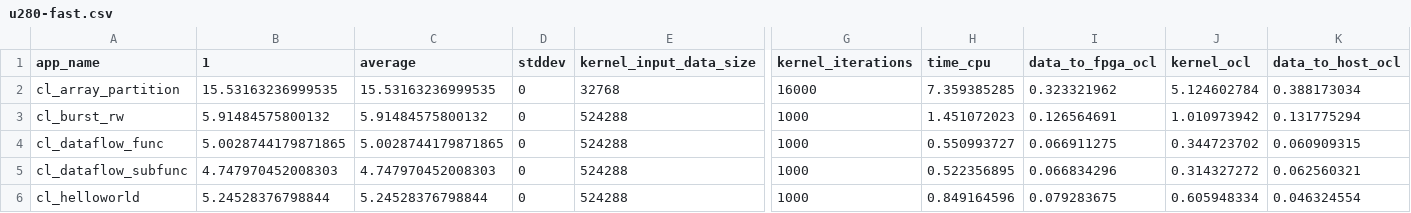
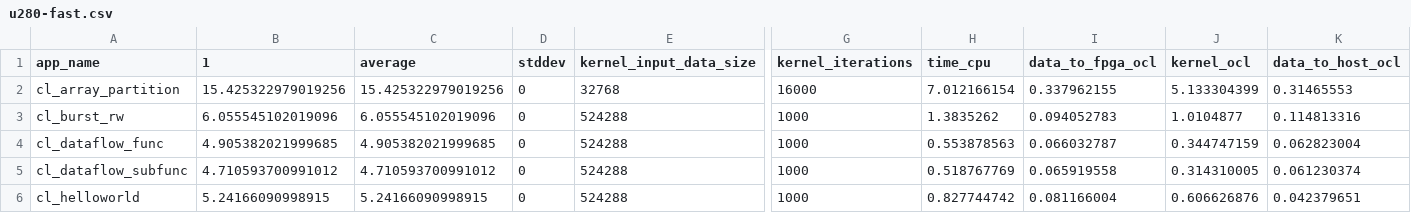
Before and after one commit to TUM-DSE/proteus-eval, a CSV file: data/native/u280-fast.csv, drawn as a sheet; only a part is shown, gaps mark what is left out; the diff covers the shown part only; the diff names each change by its address in the sheet, - before the commit and + after, or states it on an @@ line.

Commit message:
Update data, now including wide_mem 2x and 4x

```diff
--- a/data/native/u280-fast.csv
+++ b/data/native/u280-fast.csv
-B2 (1): 15.53163236999535
+B2 (1): 15.425322979019256
-C2 (average): 15.53163236999535
+C2 (average): 15.425322979019256
-H2 (time_cpu): 7.359385285
+H2 (time_cpu): 7.012166154
-I2 (data_to_fpga_ocl): 0.323321962
+I2 (data_to_fpga_ocl): 0.337962155
-J2 (kernel_ocl): 5.124602784
+J2 (kernel_ocl): 5.133304399
-K2 (data_to_host_ocl): 0.388173034
+K2 (data_to_host_ocl): 0.31465553
-B3 (1): 5.91484575800132
+B3 (1): 6.055545102019096
-C3 (average): 5.91484575800132
+C3 (average): 6.055545102019096
-H3 (time_cpu): 1.451072023
+H3 (time_cpu): 1.3835262
-I3 (data_to_fpga_ocl): 0.126564691
+I3 (data_to_fpga_ocl): 0.094052783
-J3 (kernel_ocl): 1.010973942
+J3 (kernel_ocl): 1.0104877
-K3 (data_to_host_ocl): 0.131775294
+K3 (data_to_host_ocl): 0.114813316
-B4 (1): 5.0028744179871865
+B4 (1): 4.905382021999685
-C4 (average): 5.0028744179871865
+C4 (average): 4.905382021999685
-H4 (time_cpu): 0.550993727
+H4 (time_cpu): 0.553878563
-I4 (data_to_fpga_ocl): 0.066911275
+I4 (data_to_fpga_ocl): 0.066032787
-J4 (kernel_ocl): 0.344723702
+J4 (kernel_ocl): 0.344747159
-K4 (data_to_host_ocl): 0.060909315
+K4 (data_to_host_ocl): 0.062823004
-B5 (1): 4.747970452008303
+B5 (1): 4.710593700991012
-C5 (average): 4.747970452008303
+C5 (average): 4.710593700991012
-H5 (time_cpu): 0.522356895
+H5 (time_cpu): 0.518767769
-I5 (data_to_fpga_ocl): 0.066834296
+I5 (data_to_fpga_ocl): 0.065919558
-J5 (kernel_ocl): 0.314327272
+J5 (kernel_ocl): 0.314310005
-K5 (data_to_host_ocl): 0.062560321
+K5 (data_to_host_ocl): 0.061230374
-B6 (1): 5.24528376798844
+B6 (1): 5.24166090998915
-C6 (average): 5.24528376798844
+C6 (average): 5.24166090998915
-H6 (time_cpu): 0.849164596
+H6 (time_cpu): 0.827744742
-I6 (data_to_fpga_ocl): 0.079283675
+I6 (data_to_fpga_ocl): 0.081166004
-J6 (kernel_ocl): 0.605948334
+J6 (kernel_ocl): 0.606626876
-K6 (data_to_host_ocl): 0.046324554
+K6 (data_to_host_ocl): 0.042379651
```
Also changed, not shown: 2 added rows and 48 edited cells elsewhere in this file, data/native/u280-ddr-fast.csv, data/native/u280-slow.csv, 44 other files.
